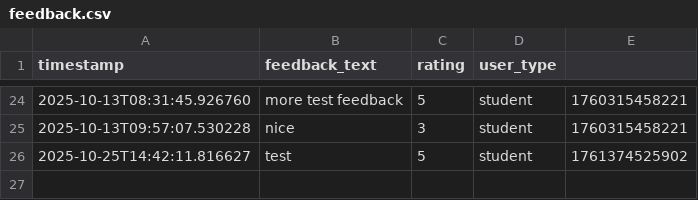
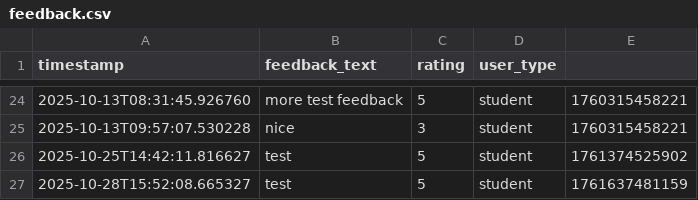
Before and after one commit to carnocentaurus/ChatBookAI, a CSV file: data/feedback.csv, drawn as a sheet; only a part is shown, gaps mark what is left out; the diff names each change by its address in the sheet, - before the commit and + after, or states it on an @@ line.

```diff
--- a/data/feedback.csv
+++ b/data/feedback.csv
+row 27: 2025-10-28T15:52:08.665327 | test | 5 | student | 1761637481159
```
Also changed, not shown: 10 other files.
